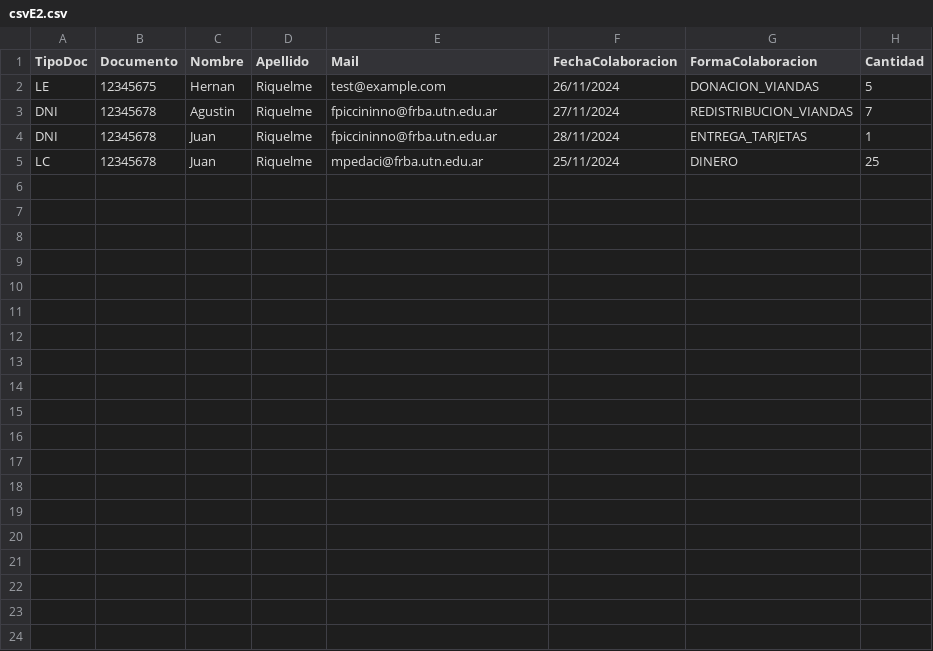
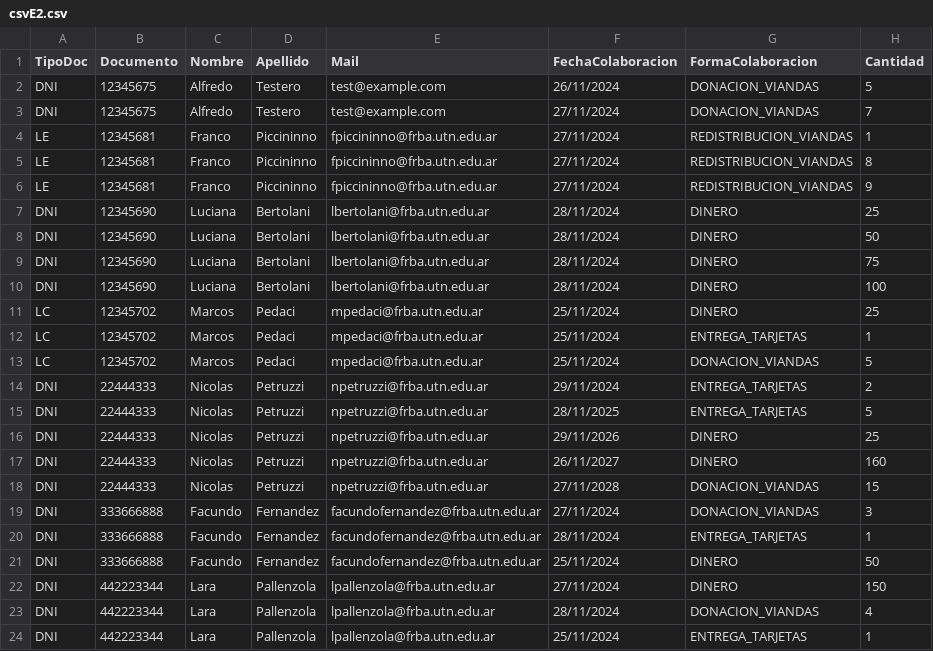
Before and after one commit to facuxfdz/dds-tp-anual-grupo-02-2024, a CSV file: AccesoAlimentario.Testing/Resources/csvE2.csv, drawn as a sheet.

Commit message:
update test csv

```diff
--- a/AccesoAlimentario.Testing/Resources/csvE2.csv
+++ b/AccesoAlimentario.Testing/Resources/csvE2.csv
@@ -1,5 +1,24 @@
 TipoDoc,Documento,Nombre,Apellido,Mail,FechaColaboracion,FormaColaboracion,Cantidad
-LE,12345675,Hernan,Riquelme,test@example.com,26/11/2024,DONACION_VIANDAS,5
-DNI,12345678,Agustin,Riquelme,fpiccininno@frba.utn.edu.ar,27/11/2024,REDISTRIBUCION_VIANDAS,7
-DNI,12345678,Juan,Riquelme,fpiccininno@frba.utn.edu.ar,28/11/2024,ENTREGA_TARJETAS,1
-LC,12345678,Juan,Riquelme,mpedaci@frba.utn.edu.ar,25/11/2024,DINERO,25
+DNI,12345675,Alfredo,Testero,test@example.com,26/11/2024,DONACION_VIANDAS,5
+DNI,12345675,Alfredo,Testero,test@example.com,27/11/2024,DONACION_VIANDAS,7
+LE,12345681,Franco,Piccininno ,fpiccininno@frba.utn.edu.ar,27/11/2024,REDISTRIBUCION_VIANDAS,1
+LE,12345681,Franco,Piccininno ,fpiccininno@frba.utn.edu.ar,27/11/2024,REDISTRIBUCION_VIANDAS,8
+LE,12345681,Franco,Piccininno ,fpiccininno@frba.utn.edu.ar,27/11/2024,REDISTRIBUCION_VIANDAS,9
+DNI,12345690,Luciana,Bertolani,lbertolani@frba.utn.edu.ar,28/11/2024,DINERO,25
+DNI,12345690,Luciana,Bertolani,lbertolani@frba.utn.edu.ar,28/11/2024,DINERO,50
+DNI,12345690,Luciana,Bertolani,lbertolani@frba.utn.edu.ar,28/11/2024,DINERO,75
+DNI,12345690,Luciana,Bertolani,lbertolani@frba.utn.edu.ar,28/11/2024,DINERO,100
+LC,12345702,Marcos,Pedaci,mpedaci@frba.utn.edu.ar,25/11/2024,DINERO,25
+LC,12345702,Marcos,Pedaci,mpedaci@frba.utn.edu.ar,25/11/2024,ENTREGA_TARJETAS,1
+LC,12345702,Marcos,Pedaci,mpedaci@frba.utn.edu.ar,25/11/2024,DONACION_VIANDAS,5
+DNI,22444333,Nicolas,Petruzzi,npetruzzi@frba.utn.edu.ar,29/11/2024,ENTREGA_TARJETAS,2
+DNI,22444333,Nicolas,Petruzzi,npetruzzi@frba.utn.edu.ar,28/11/2025,ENTREGA_TARJETAS,5
+DNI,22444333,Nicolas,Petruzzi,npetruzzi@frba.utn.edu.ar,29/11/2026,DINERO,25
+DNI,22444333,Nicolas,Petruzzi,npetruzzi@frba.utn.edu.ar,26/11/2027,DINERO,160
+DNI,22444333,Nicolas,Petruzzi,npetruzzi@frba.utn.edu.ar,27/11/2028,DONACION_VIANDAS,15
+DNI,333666888,Facundo,Fernandez,facundofernandez@frba.utn.edu.ar,27/11/2024,DONACION_VIANDAS,3
+DNI,333666888,Facundo,Fernandez,facundofernandez@frba.utn.edu.ar,28/11/2024,ENTREGA_TARJETAS,1
+DNI,333666888,Facundo,Fernandez,facundofernandez@frba.utn.edu.ar,25/11/2024,DINERO,50
+DNI,442223344,Lara,Pallenzola,lpallenzola@frba.utn.edu.ar,27/11/2024,DINERO,150
+DNI,442223344,Lara,Pallenzola,lpallenzola@frba.utn.edu.ar,28/11/2024,DONACION_VIANDAS,4
+DNI,442223344,Lara,Pallenzola,lpallenzola@frba.utn.edu.ar,25/11/2024,ENTREGA_TARJETAS,1
```
